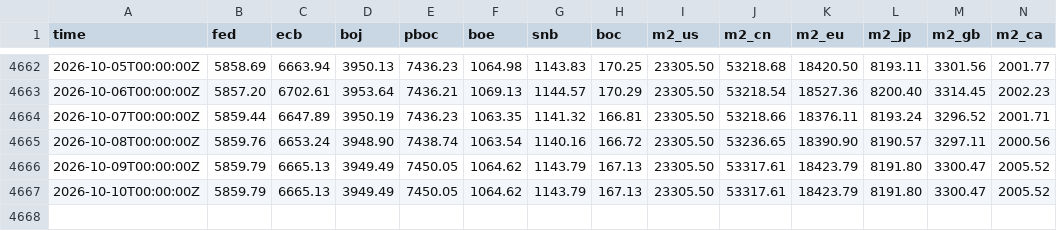
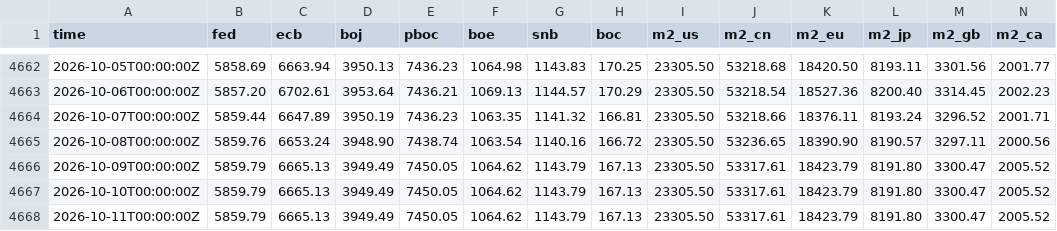
Before and after one commit to GnocchisCrypto/gnl-liquidity-data, a CSV file: gnl.csv, drawn as a sheet; only a part is shown, gaps mark what is left out; rows hold the shown columns only; the diff names each change by its address in the sheet, - before the commit and + after, or states it on an @@ line.

```diff
--- a/gnl.csv
+++ b/gnl.csv
+row 4668: 2026-10-11T00:00:00Z | 5859.79 | 6665.13 | 3949.49 | 7450.05 | 1064.62 | 1143.79 | 167.13 | 23305.50 | 53317.61 | 18423.79 | 8191.80 | 3300.47 | 2005.52
```
Also changed, not shown: 1 other file.
